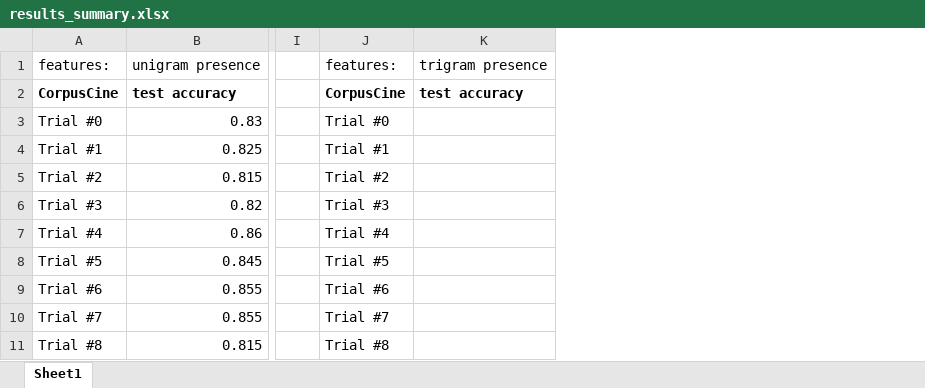
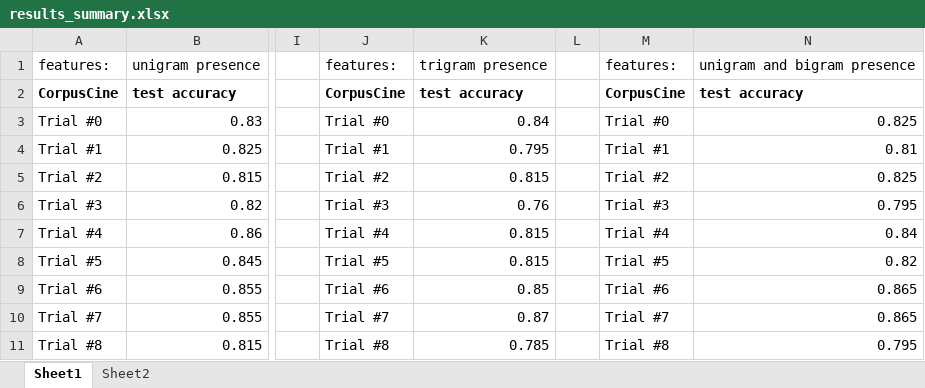
Before and after one commit to amkahn/multilingual-sentiment, an Excel workbook: output/results_summary.xlsx, sheet Sheet1, drawn as a sheet; only a part is shown, gaps mark what is left out; values as stored, in another font and other column widths than the file's, no borders; removed rows and columns are numbered as before the commit, all else as after; the diff names each change by its address in the sheet, - before the commit and + after, or states it on an @@ line.

```diff
--- a/output/results_summary.xlsx (sheet Sheet1)
+++ b/output/results_summary.xlsx (sheet Sheet1)
+sheet tab: Sheet2
-column K, rows 1-2: trigram presence | test accuracy
+column K, rows 1-11: trigram presence | test accuracy | 0.84 | 0.795 | 0.815 | 0.76 | 0.815 | 0.815 | 0.85 | 0.87 | 0.785
+column L, empty
+column M, rows 1-11: features: | CorpusCine | Trial #0 | Trial #1 | Trial #2 | Trial #3 | Trial #4 | Trial #5 | Trial #6 | Trial #7 | Trial #8
+column N, rows 1-11: unigram and bigram presence | test accuracy | 0.825 | 0.81 | 0.825 | 0.795 | 0.84 | 0.82 | 0.865 | 0.865 | 0.795
```
